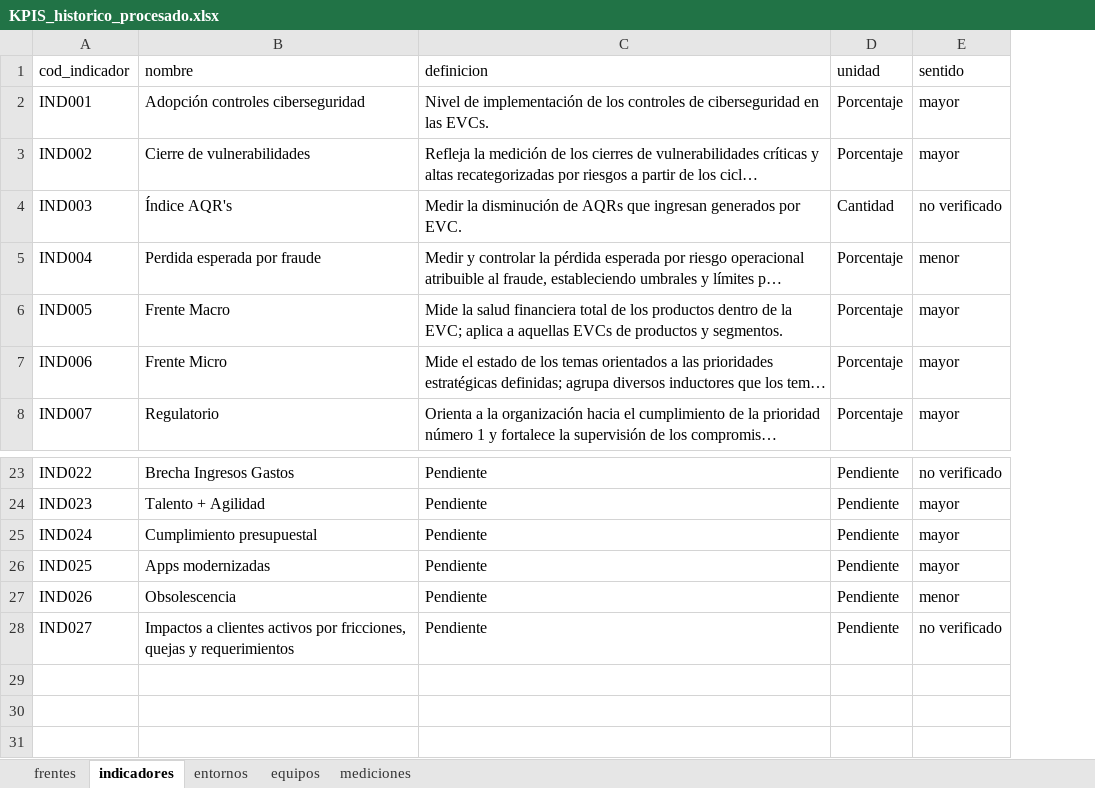
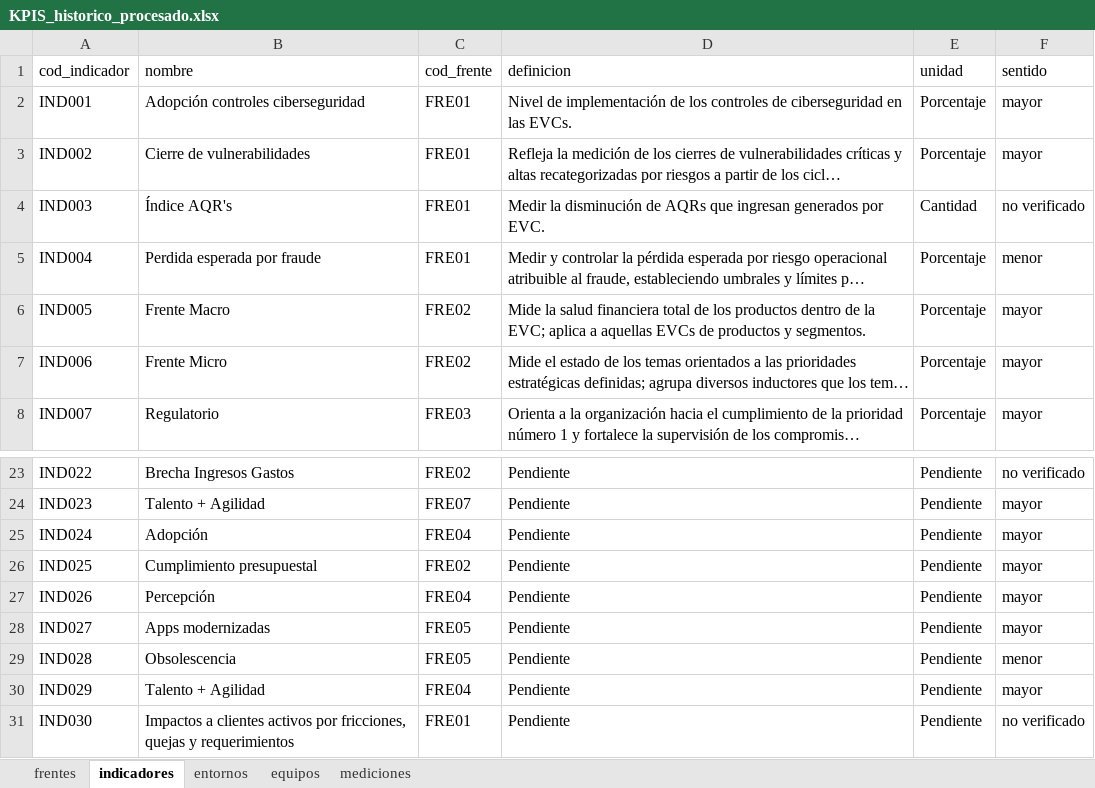
Before and after one commit to santiagoneusa/cib-de-technical-interview, an Excel workbook: 0_datos/2_procesados/KPIS_historico_procesado.xlsx, sheet indicadores, drawn as a sheet; only a part is shown, gaps mark what is left out; long unchanged cells end in …; values as stored, in another font and other column widths than the file's, no borders; addresses are those after the commit; the diff names each change by its address in the sheet, - before the commit and + after, or states it on an @@ line.

```diff
--- a/0_datos/2_procesados/KPIS_historico_procesado.xlsx (sheet indicadores)
+++ b/0_datos/2_procesados/KPIS_historico_procesado.xlsx (sheet indicadores)
+column C (cod_frente), rows 2-8: FRE01 | FRE01 | FRE01 | FRE01 | FRE02 | FRE02 | FRE03; rows 23-28: FRE02 | FRE07 | FRE04 | FRE02 | FRE04 | FRE05
-B25 (nombre): Cumplimiento presupuestal
+B25 (nombre): Adopción
-B26 (nombre): Apps modernizadas
+B26 (nombre): Cumplimiento presupuestal
-B27 (nombre): Obsolescencia
+B27 (nombre): Percepción
-F27 (sentido): menor
+F27 (sentido): mayor
-B28 (nombre): Impactos a clientes activos por fricciones, quejas y requerimientos
+B28 (nombre): Apps modernizadas
-F28 (sentido): no verificado
+F28 (sentido): mayor
+row 29: IND028 | Obsolescencia | FRE05 | Pendiente | Pendiente | menor
+row 30: IND029 | Talento + Agilidad | FRE04 | Pendiente | Pendiente | mayor
+row 31: IND030 | Impactos a clientes activos por fricciones, quejas y requerimientos | FRE01 | Pendiente | Pendiente | no verificado
```
Also changed, not shown: sheet mediciones, 0_datos/2_procesados/KPIS_historico_calidad.xlsx, 0_datos/3_score/KPIS_historico_score.xlsx, 9 other files.
